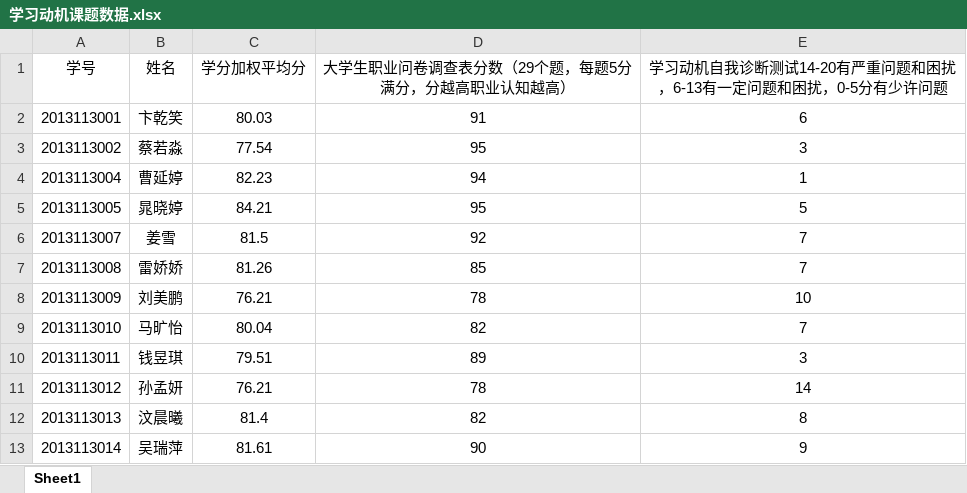
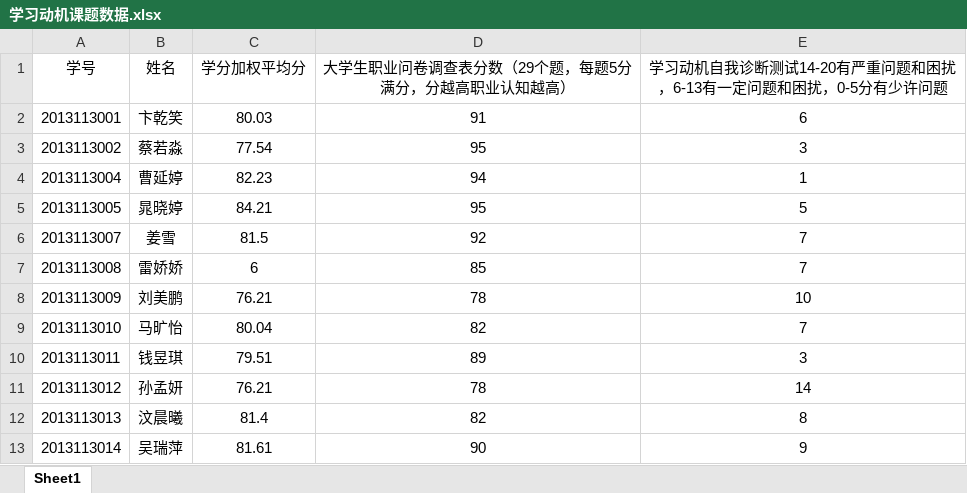
Before and after one commit to Max201510/jiawei_wu, an Excel workbook: 学习动机课题数据.xlsx, sheet Sheet1, drawn as a sheet; only a part is shown; values as stored, in another font and other column widths than the file's, no borders; the diff names each change by its address in the sheet, - before the commit and + after, or states it on an @@ line.

```diff
--- a/学习动机课题数据.xlsx (sheet Sheet1)
+++ b/学习动机课题数据.xlsx (sheet Sheet1)
-C7 (学分加权平均分): 81.26
+C7 (学分加权平均分): 6
```
Also changed, not shown: 9 other files.
